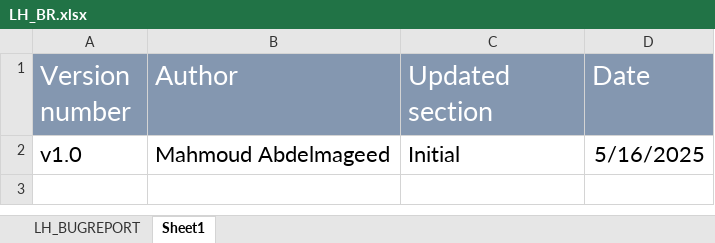
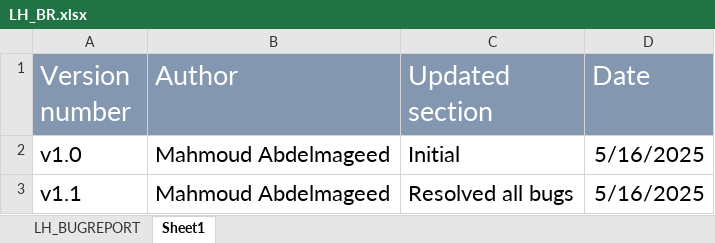
Before and after one commit to EmanAbusalim/Group-3-Learning-hub, an Excel workbook: LH_BUGRESPORTS/LH_BR.xlsx, sheet Sheet1, drawn as a sheet; values as stored, in another font and other column widths than the file's, no borders; the diff names each change by its address in the sheet, - before the commit and + after, or states it on an @@ line.

Commit message:
v1.1Resolved all bugs
Resolved all bugs and changed their status

```diff
--- a/LH_BUGRESPORTS/LH_BR.xlsx (sheet Sheet1)
+++ b/LH_BUGRESPORTS/LH_BR.xlsx (sheet Sheet1)
+row 3: v1.1 | Mahmoud Abdelmageed | Resolved all bugs | 5/16/2025
```
Also changed, not shown: sheet LH_BUGREPORT.
